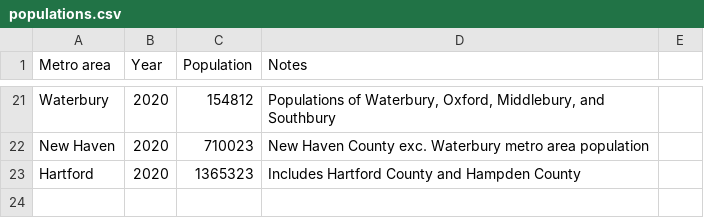
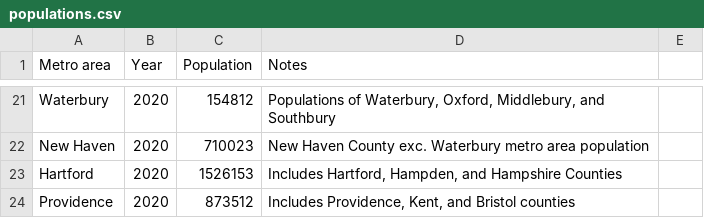
Before and after one commit to johnbrussell/airline-game, a CSV file: data/populations.csv, drawn as a sheet; only a part is shown, gaps mark what is left out.

Commit message:
Add Providence and add Hampshire County to Hartford

```diff
--- a/data/populations.csv
+++ b/data/populations.csv
@@ -22,2 +22,3 @@ Waterbury,2020,154812,"Populations of Waterbury, Oxford, Middlebury, and Southbu
 New Haven,2020,710023,New Haven County exc. Waterbury metro area population,
-Hartford,2020,1365323,Includes Hartford County and Hampden County,
+Hartford,2020,1526153,"Includes Hartford, Hampden, and Hampshire Counties",
+Providence,2020,873512,"Includes Providence, Kent, and Bristol counties",
```
Also changed, not shown: data/airports.csv, data/metro_areas.csv, 1 other file.
